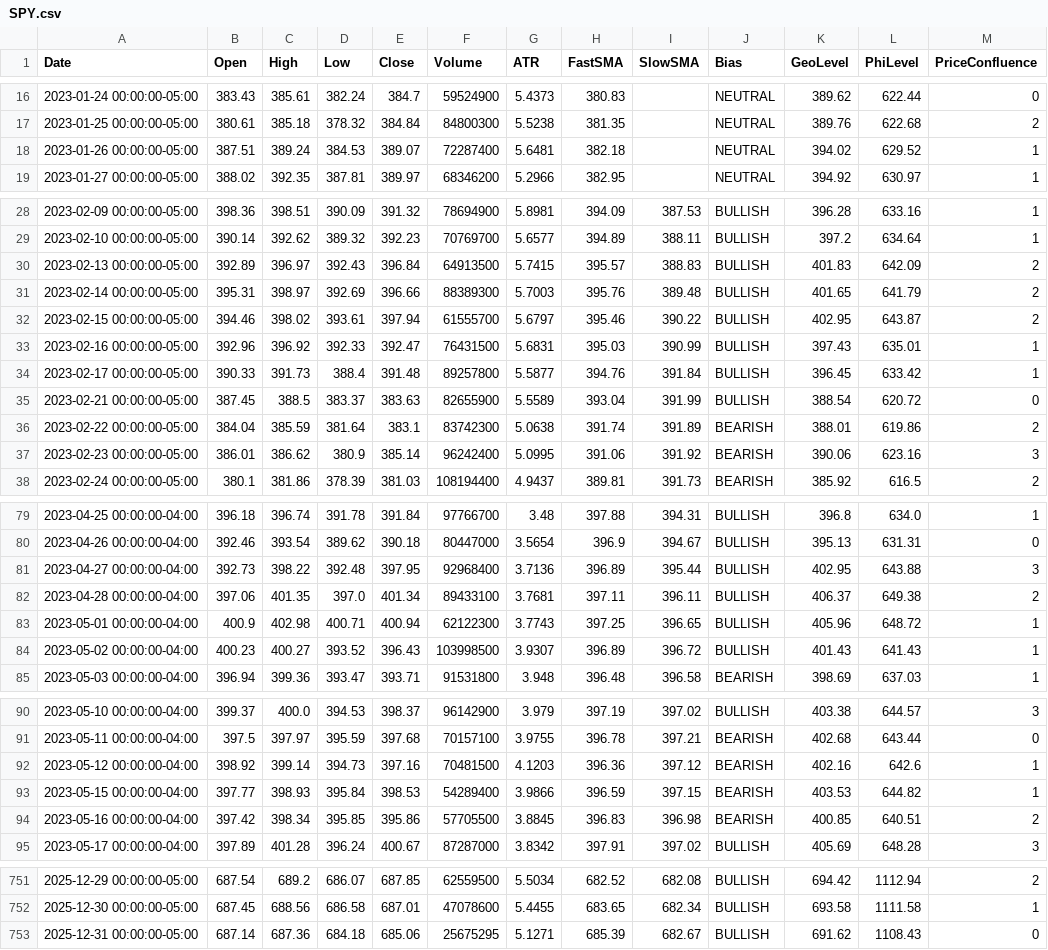
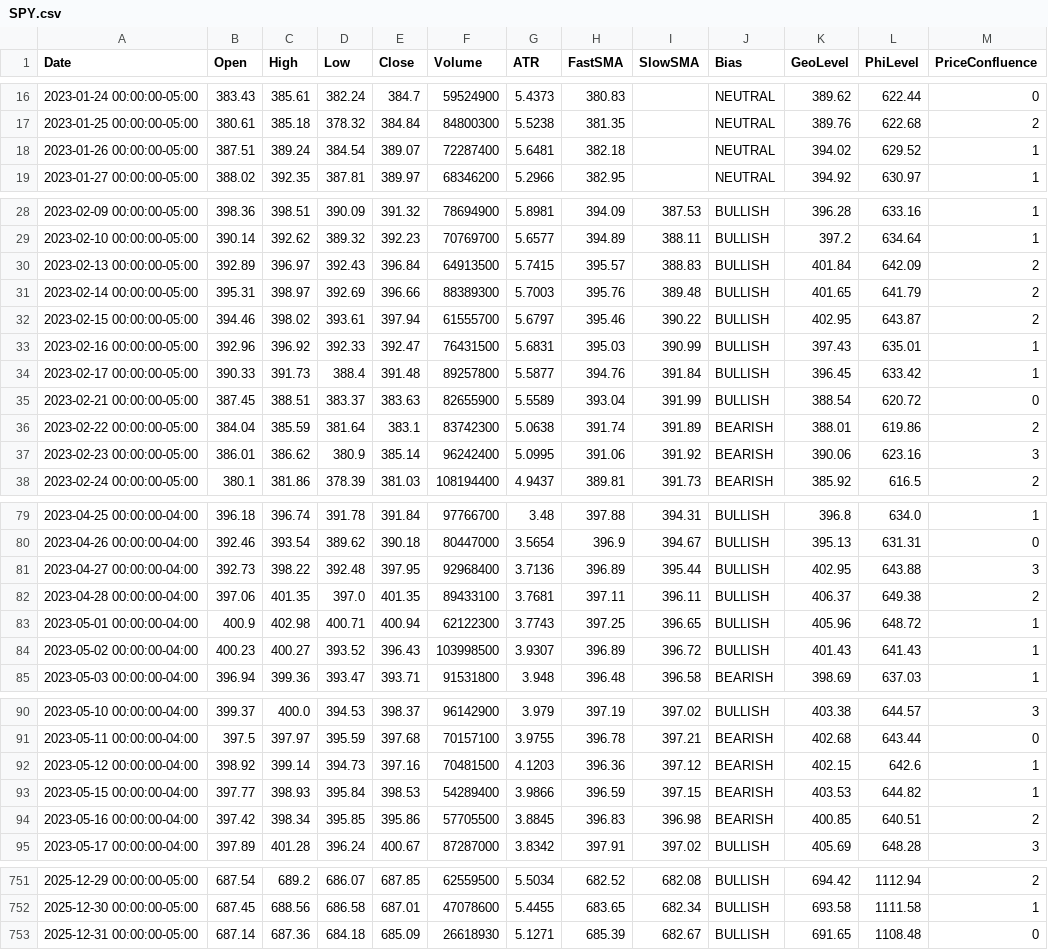
Before and after one commit to aadey002/Stock-agent-, a CSV file: data/SPY.csv, drawn as a sheet; only a part is shown, gaps mark what is left out; the diff covers the shown part only; the diff names each change by its address in the sheet, - before the commit and + after, or states it on an @@ line.

```diff
--- a/data/SPY.csv
+++ b/data/SPY.csv
-D18 (Low): 384.53
+D18 (Low): 384.54
-K30 (GeoLevel): 401.83
+K30 (GeoLevel): 401.84
-C35 (High): 388.5
+C35 (High): 388.51
-E82 (Close): 401.34
+E82 (Close): 401.35
-K92 (GeoLevel): 402.16
+K92 (GeoLevel): 402.15
-E753 (Close): 685.06
+E753 (Close): 685.09
-F753 (Volume): 25675295
+F753 (Volume): 26618930
-K753 (GeoLevel): 691.62
+K753 (GeoLevel): 691.65
-L753 (PhiLevel): 1108.43
+L753 (PhiLevel): 1108.48
```
Also changed, not shown: 9 edited cells elsewhere in this file, data/IWM.csv, data/XLB.csv, 10 other files.
